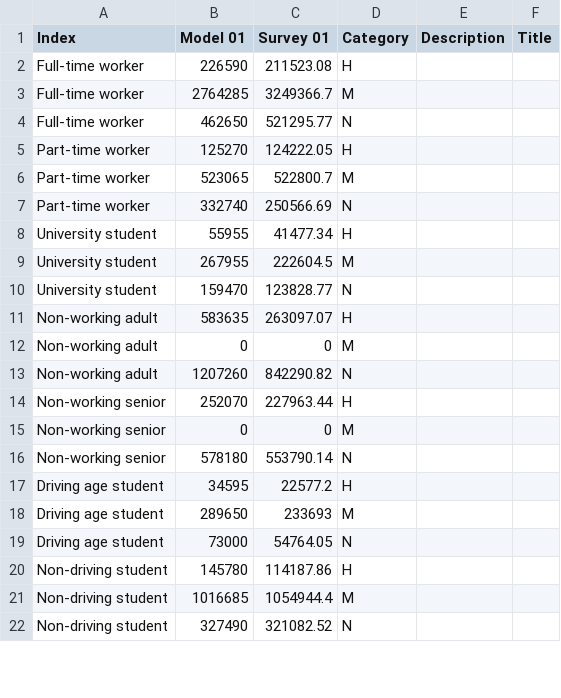
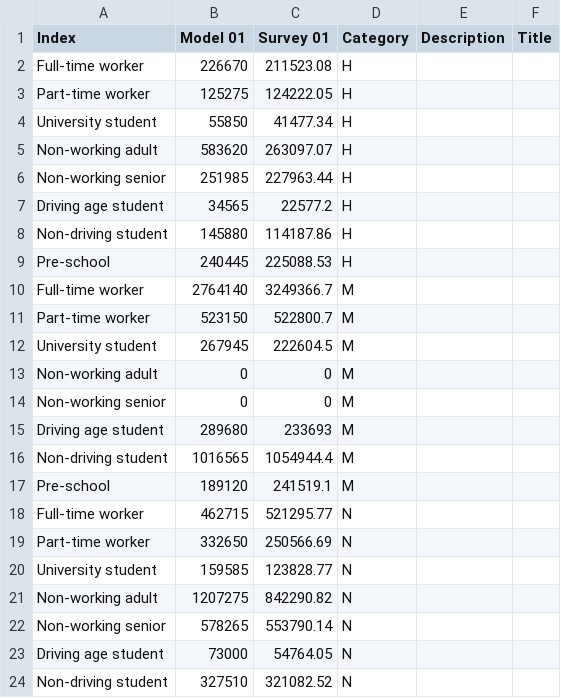
Before and after one commit to CMAP-REPOS/cmap_abm_report, a CSV file: data/csv22_dap.csv, drawn as a sheet; only a part is shown; the diff covers the shown part only.

```diff
--- a/data/csv22_dap.csv
+++ b/data/csv22_dap.csv
@@ -1,22 +1,24 @@
 Index,Model 01,Survey 01,Category,Description,Title
-Full-time worker,226590,211523.08,H,,
-Full-time worker,2764285,3249366.7,M,,
-Full-time worker,462650,521295.77,N,,
-Part-time worker,125270,124222.05,H,,
-Part-time worker,523065,522800.7,M,,
-Part-time worker,332740,250566.69,N,,
-University student,55955,41477.34,H,,
-University student,267955,222604.5,M,,
-University student,159470,123828.77,N,,
-Non-working adult,583635,263097.07,H,,
+Full-time worker,226670,211523.08,H,,
+Part-time worker,125275,124222.05,H,,
+University student,55850,41477.34,H,,
+Non-working adult,583620,263097.07,H,,
+Non-working senior,251985,227963.44,H,,
+Driving age student,34565,22577.2,H,,
+Non-driving student,145880,114187.86,H,,
+Pre-school,240445,225088.53,H,,
+Full-time worker,2764140,3249366.7,M,,
+Part-time worker,523150,522800.7,M,,
+University student,267945,222604.5,M,,
 Non-working adult,0,0,M,,
-Non-working adult,1207260,842290.82,N,,
-Non-working senior,252070,227963.44,H,,
 Non-working senior,0,0,M,,
-Non-working senior,578180,553790.14,N,,
-Driving age student,34595,22577.2,H,,
-Driving age student,289650,233693,M,,
+Driving age student,289680,233693,M,,
+Non-driving student,1016565,1054944.4,M,,
+Pre-school,189120,241519.1,M,,
+Full-time worker,462715,521295.77,N,,
+Part-time worker,332650,250566.69,N,,
+University student,159585,123828.77,N,,
+Non-working adult,1207275,842290.82,N,,
+Non-working senior,578265,553790.14,N,,
 Driving age student,73000,54764.05,N,,
-Non-driving student,145780,114187.86,H,,
-Non-driving student,1016685,1054944.4,M,,
-Non-driving student,327490,321082.52,N,,
+Non-driving student,327510,321082.52,N,,
```
Also changed, not shown: 2 removed rows and 1 edited cell elsewhere in this file, data/csv31_tour_rates.csv, data/csv32_tour_persontype.csv, 3 other files.
